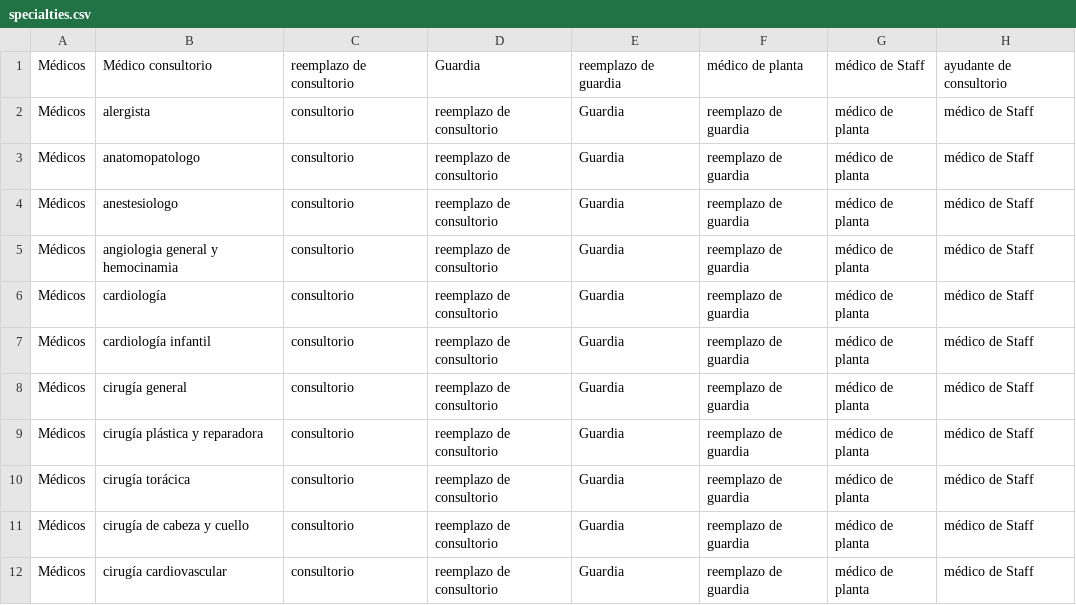
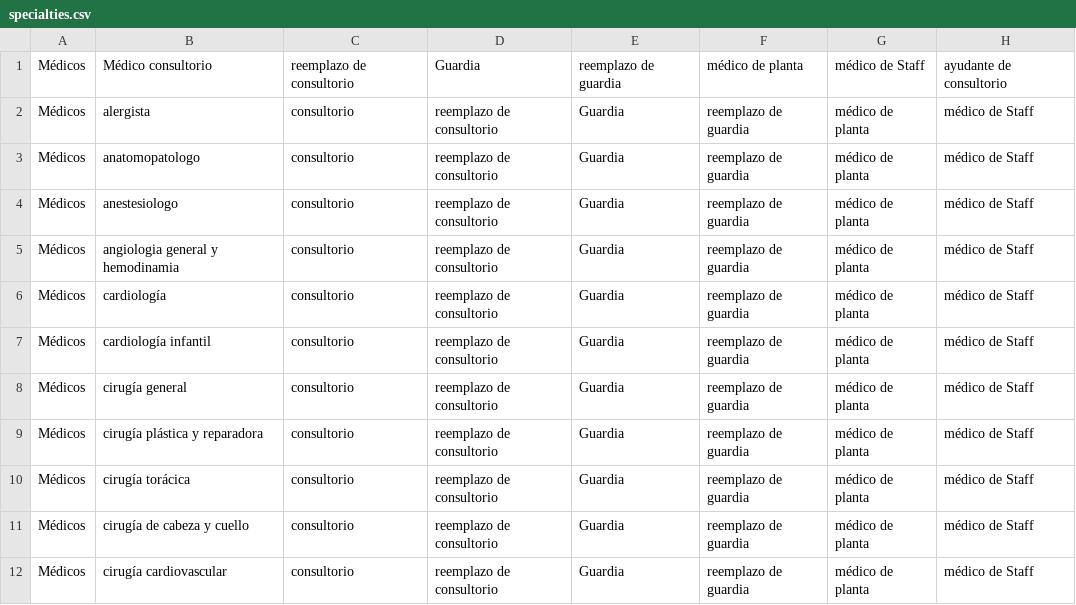
Before and after one commit to magolla/Prueba, a CSV file: src/main/resources/com/tdil/d2d/dbinit/specialties.csv, drawn as a sheet; only a part is shown; the diff names each change by its address in the sheet, - before the commit and + after, or states it on an @@ line.

Commit message:
Corrección en las categorías

```diff
--- a/src/main/resources/com/tdil/d2d/dbinit/specialties.csv
+++ b/src/main/resources/com/tdil/d2d/dbinit/specialties.csv
-B5: angiologia general y hemocinamia
+B5: angiologia general y hemodinamia
```
